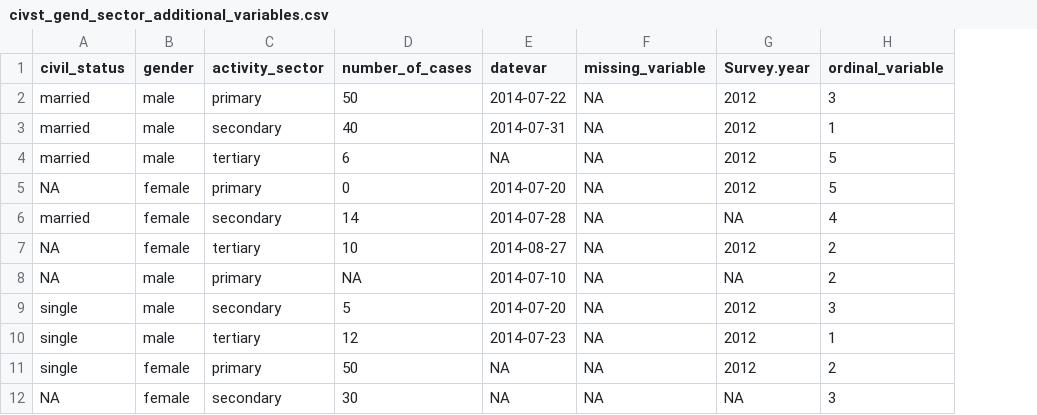
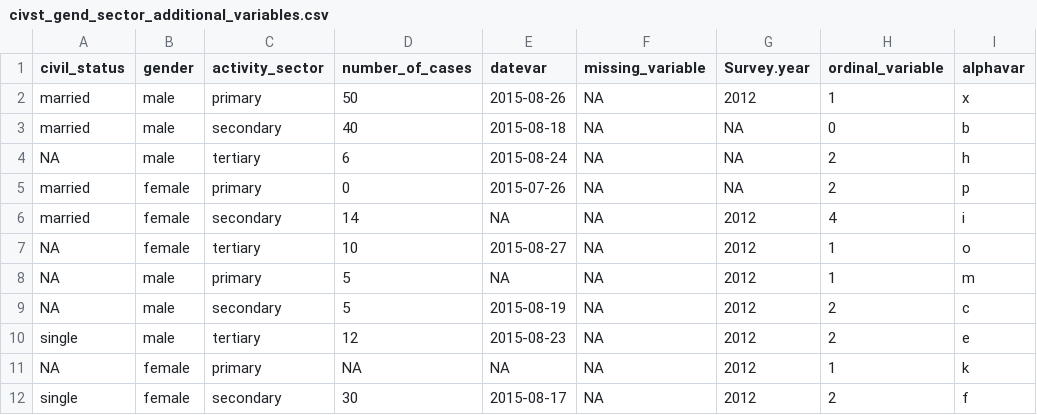
Before and after one commit to ivanhanigan/disentangle, a CSV file: inst/extdata/civst_gend_sector_additional_variables.csv, drawn as a sheet; only a part is shown; removed rows and columns are numbered as before the commit, all else as after; the diff covers the shown part only; the diff names each change by its address in the sheet, - before the commit and + after, or states it on an @@ line.

```diff
--- a/inst/extdata/civst_gend_sector_additional_variables.csv
+++ b/inst/extdata/civst_gend_sector_additional_variables.csv
+column I (alphavar), rows 2-4: x | b | h; rows 6-10: i | o | m | c | e; row 12: f
-E2 (datevar): 2014-07-22
+E2 (datevar): 2015-08-26
-H2 (ordinal_variable): 3
+H2 (ordinal_variable): 1
-E3 (datevar): 2014-07-31
+E3 (datevar): 2015-08-18
-G3 (Survey.year): 2012
+G3 (Survey.year): NA
-H3 (ordinal_variable): 1
+H3 (ordinal_variable): 0
-row 4: married | male | tertiary | 6 | NA | NA | 2012 | 5
-B4 (gender): female
+B4 (gender): male
-C4 (activity_sector): primary
+C4 (activity_sector): tertiary
-D4 (number_of_cases): 0
+D4 (number_of_cases): 6
-E4 (datevar): 2014-07-20
+E4 (datevar): 2015-08-24
-G4 (Survey.year): 2012
+G4 (Survey.year): NA
-H4 (ordinal_variable): 5
+H4 (ordinal_variable): 2
+row 5: married | female | primary | 0 | 2015-07-26 | NA | NA | 2 | p
-E6 (datevar): 2014-07-28
+E6 (datevar): NA
-G6 (Survey.year): NA
+G6 (Survey.year): 2012
-E7 (datevar): 2014-08-27
+E7 (datevar): 2015-08-27
-H7:H8 (ordinal_variable): 2
+H7:H8 (ordinal_variable): 1
-D8 (number_of_cases): NA
+D8 (number_of_cases): 5
-E8 (datevar): 2014-07-10
+E8 (datevar): NA
-G8 (Survey.year): NA
+G8 (Survey.year): 2012
-A9 (civil_status): single
+A9 (civil_status): NA
-E9 (datevar): 2014-07-20
+E9 (datevar): 2015-08-19
-H9 (ordinal_variable): 3
+H9 (ordinal_variable): 2
-E10 (datevar): 2014-07-23
+E10 (datevar): 2015-08-23
-H10 (ordinal_variable): 1
+H10 (ordinal_variable): 2
+row 11: NA | female | primary | NA | NA | NA | 2012 | 1 | k
-C12 (activity_sector): primary
+C12 (activity_sector): secondary
-D12 (number_of_cases): 50
+D12 (number_of_cases): 30
-E12 (datevar): NA
+E12 (datevar): 2015-08-17
-row 12: NA | female | secondary | 30 | NA | NA | NA | 3
```
Also changed, not shown: 1 added row, 1 removed row and 17 edited cells elsewhere in this file, 1 other file.
